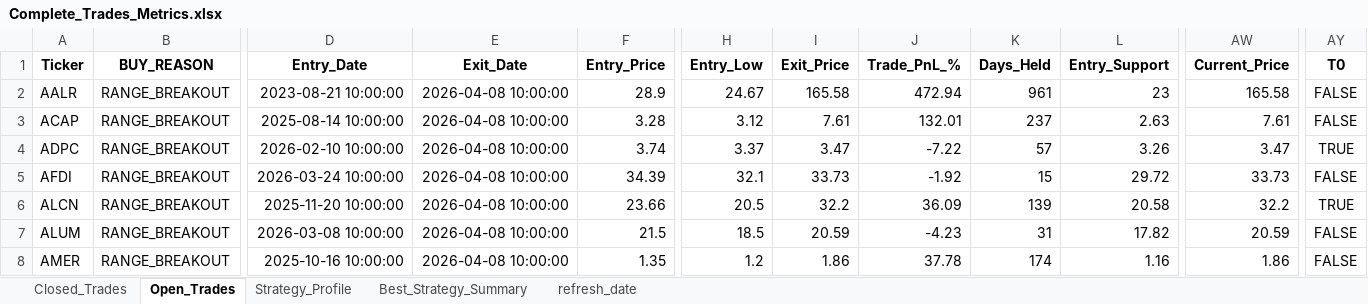
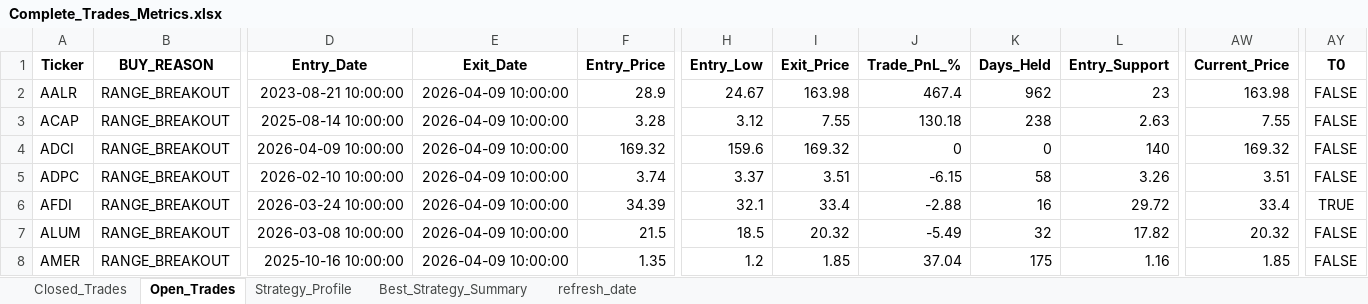
Before and after one commit to vancedmazen-art/stock_dashboard, an Excel workbook: Complete_Trades_Metrics.xlsx, sheet Open_Trades, drawn as a sheet; only a part is shown, gaps mark what is left out; values as stored, in another font and other column widths than the file's, no borders; removed rows and columns are numbered as before the commit, all else as after; rows hold the shown columns only; the diff covers the shown part only; the diff names each change by its address in the sheet, - before the commit and + after, or states it on an @@ line.

Commit message:
Update trading data 2026-04-09 22:01:04.710420

```diff
--- a/Complete_Trades_Metrics.xlsx (sheet Open_Trades)
+++ b/Complete_Trades_Metrics.xlsx (sheet Open_Trades)
-E2:E3 (Exit_Date): 2026-04-08 10:00:00
+E2:E3 (Exit_Date): 2026-04-09 10:00:00
-I2 (Exit_Price): 165.58
+I2 (Exit_Price): 163.98
-J2 (Trade_PnL_%): 472.94
+J2 (Trade_PnL_%): 467.4
-K2 (Days_Held): 961
+K2 (Days_Held): 962
-AW2 (Current_Price): 165.58
+AW2 (Current_Price): 163.98
-I3 (Exit_Price): 7.61
+I3 (Exit_Price): 7.55
-J3 (Trade_PnL_%): 132.01
+J3 (Trade_PnL_%): 130.18
-K3 (Days_Held): 237
+K3 (Days_Held): 238
-AW3 (Current_Price): 7.61
+AW3 (Current_Price): 7.55
+row 4: ADCI | RANGE_BREAKOUT | 2026-04-09 10:00:00 | 2026-04-09 10:00:00 | 169.32 | 159.6 | 169.32 | 0 | 0 | 140 | 169.32 | FALSE
-E5:E6 (Exit_Date): 2026-04-08 10:00:00
+E5:E6 (Exit_Date): 2026-04-09 10:00:00
-I5 (Exit_Price): 3.47
+I5 (Exit_Price): 3.51
-J5 (Trade_PnL_%): -7.22
+J5 (Trade_PnL_%): -6.15
-K5 (Days_Held): 57
+K5 (Days_Held): 58
-AW5 (Current_Price): 3.47
+AW5 (Current_Price): 3.51
-AY5 (T0): TRUE
+AY5 (T0): FALSE
-I6 (Exit_Price): 33.73
+I6 (Exit_Price): 33.4
-J6 (Trade_PnL_%): -1.92
+J6 (Trade_PnL_%): -2.88
-K6 (Days_Held): 15
+K6 (Days_Held): 16
-AW6 (Current_Price): 33.73
+AW6 (Current_Price): 33.4
-AY6 (T0): FALSE
+AY6 (T0): TRUE
-row 6: ALCN | RANGE_BREAKOUT | 2025-11-20 10:00:00 | 2026-04-08 10:00:00 | 23.66 | 20.5 | 32.2 | 36.09 | 139 | 20.58 | 32.2 | TRUE
-E7:E8 (Exit_Date): 2026-04-08 10:00:00
+E7:E8 (Exit_Date): 2026-04-09 10:00:00
-I7 (Exit_Price): 20.59
+I7 (Exit_Price): 20.32
-J7 (Trade_PnL_%): -4.23
+J7 (Trade_PnL_%): -5.49
-K7 (Days_Held): 31
+K7 (Days_Held): 32
-AW7 (Current_Price): 20.59
+AW7 (Current_Price): 20.32
-I8 (Exit_Price): 1.86
+I8 (Exit_Price): 1.85
-J8 (Trade_PnL_%): 37.78
+J8 (Trade_PnL_%): 37.04
-K8 (Days_Held): 174
+K8 (Days_Held): 175
-AW8 (Current_Price): 1.86
+AW8 (Current_Price): 1.85
```
Also changed, not shown: 1 added row and 512 edited cells elsewhere in this sheet, sheet Closed_Trades, sheet Strategy_Profile, sheet Best_Strategy_Summary, sheet refresh_date.
